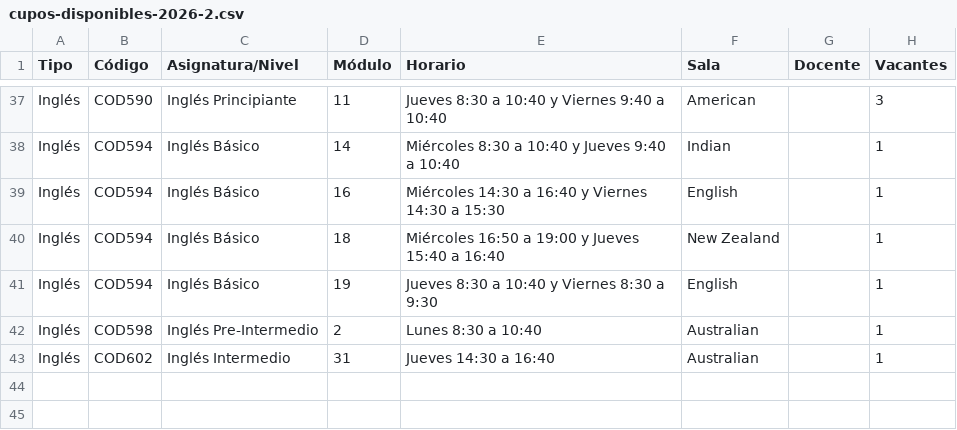
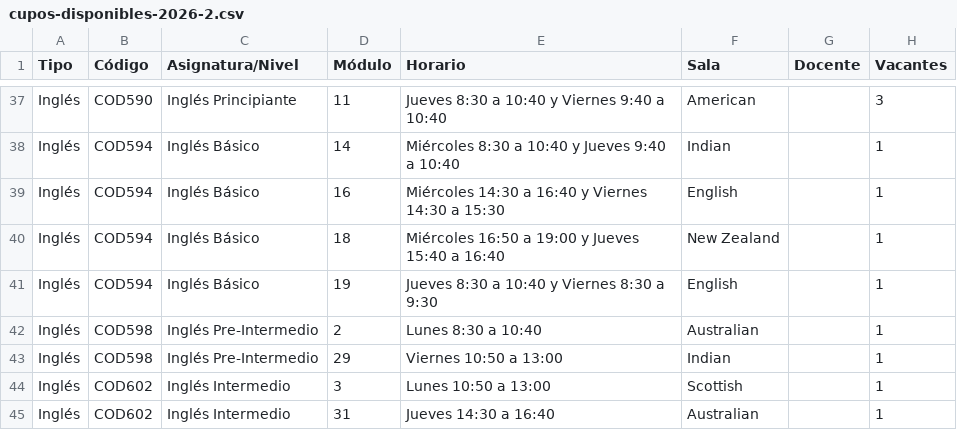
Before and after one commit to felipeopazo-ufro/cupos-ufro, a CSV file: cupos-disponibles-2026-2.csv, drawn as a sheet; only a part is shown, gaps mark what is left out; the diff names each change by its address in the sheet, - before the commit and + after, or states it on an @@ line.

```diff
--- a/cupos-disponibles-2026-2.csv
+++ b/cupos-disponibles-2026-2.csv
+row 43: Inglés | COD598 | Inglés Pre-Intermedio | 29 | Viernes 10:50 a 13:00 | Indian |  | 1
+row 44: Inglés | COD602 | Inglés Intermedio | 3 | Lunes 10:50 a 13:00 | Scottish |  | 1
```
Also changed, not shown: 1 other file.
